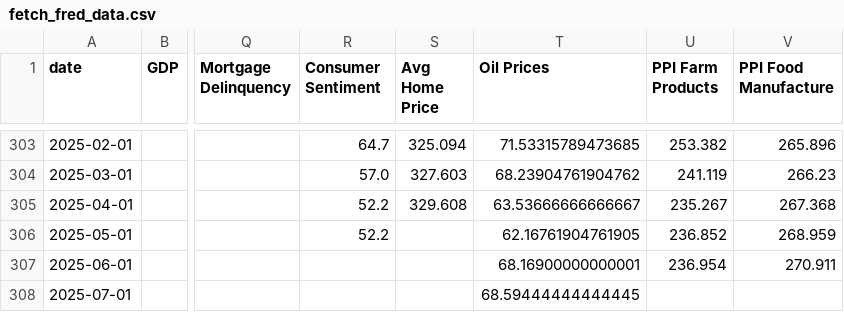
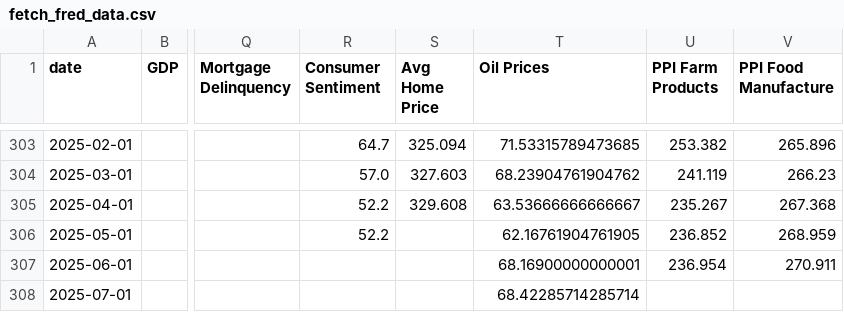
Before and after one commit to Plan-kton/econ_dashboard, a CSV file: fetch_fred_data.csv, drawn as a sheet; only a part is shown, gaps mark what is left out; the diff names each change by its address in the sheet, - before the commit and + after, or states it on an @@ line.

```diff
--- a/fetch_fred_data.csv
+++ b/fetch_fred_data.csv
-T308 (Oil Prices): 68.59444444444445
+T308 (Oil Prices): 68.42285714285714
```
Also changed, not shown: 2 other files.
